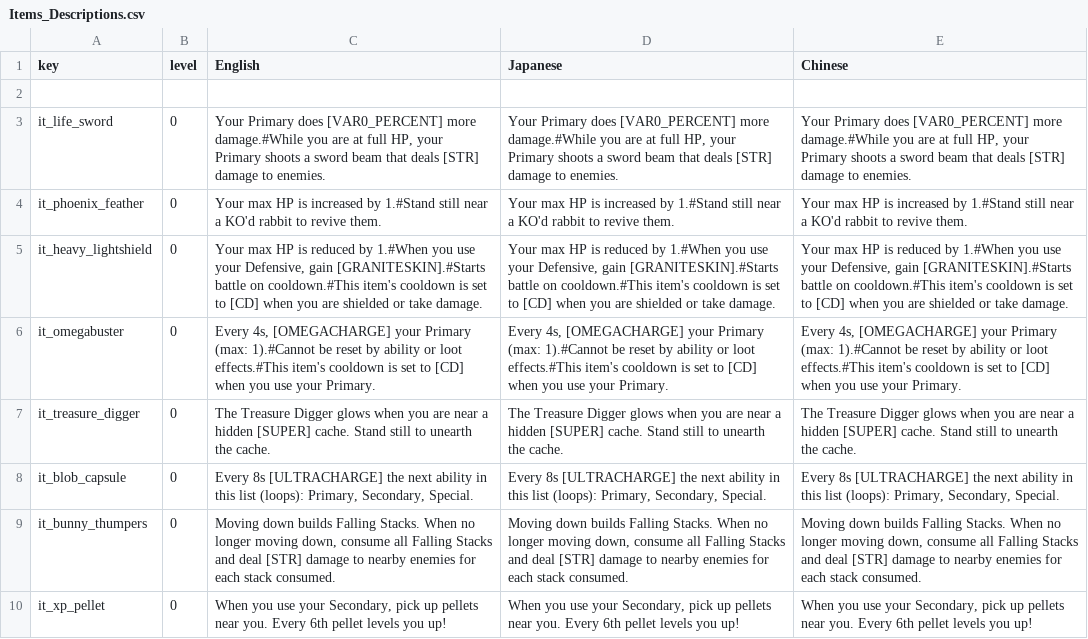
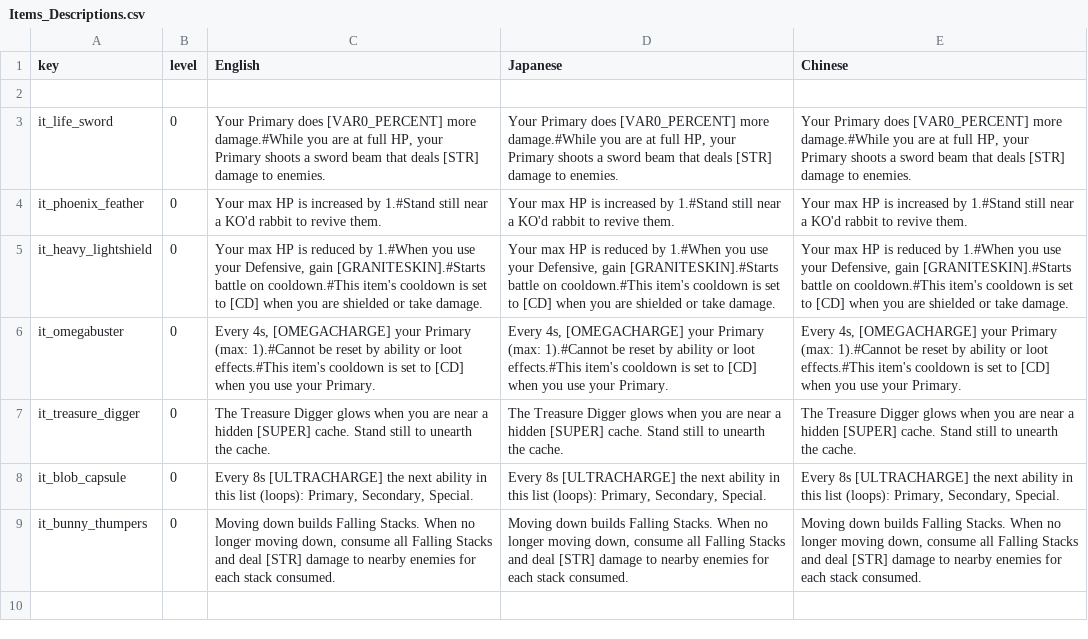
Before and after one commit to Imaginary-Horizons-Productions/RnS-VG-Homage-Set, a CSV file: Items_Descriptions.csv, drawn as a sheet.

```diff
--- a/Items_Descriptions.csv
+++ b/Items_Descriptions.csv
@@ -9,2 +9 @@ it_blob_capsule,0,"Every 8s [ULTRACHARGE] the next ability in this list (loops):
 it_bunny_thumpers,0,"Moving down builds Falling Stacks. When no longer moving down, consume all Falling Stacks and deal [STR] damage to nearby enemies for each stack consumed.","Moving down builds Falling Stacks. When no longer moving down, consume all Falling Stacks and deal [STR] damage to nearby enemies for each stack consumed.","Moving down builds Falling Stacks. When no longer moving down, consume all Falling Stacks and deal [STR] damage to nearby enemies for each stack consumed."
-it_xp_pellet,0,"When you use your Secondary, pick up pellets near you. Every 6th pellet levels you up!","When you use your Secondary, pick up pellets near you. Every 6th pellet levels you up!","When you use your Secondary, pick up pellets near you. Every 6th pellet levels you up!"
```
Also changed, not shown: Items.csv, Items_Names.csv, 2 other files.
